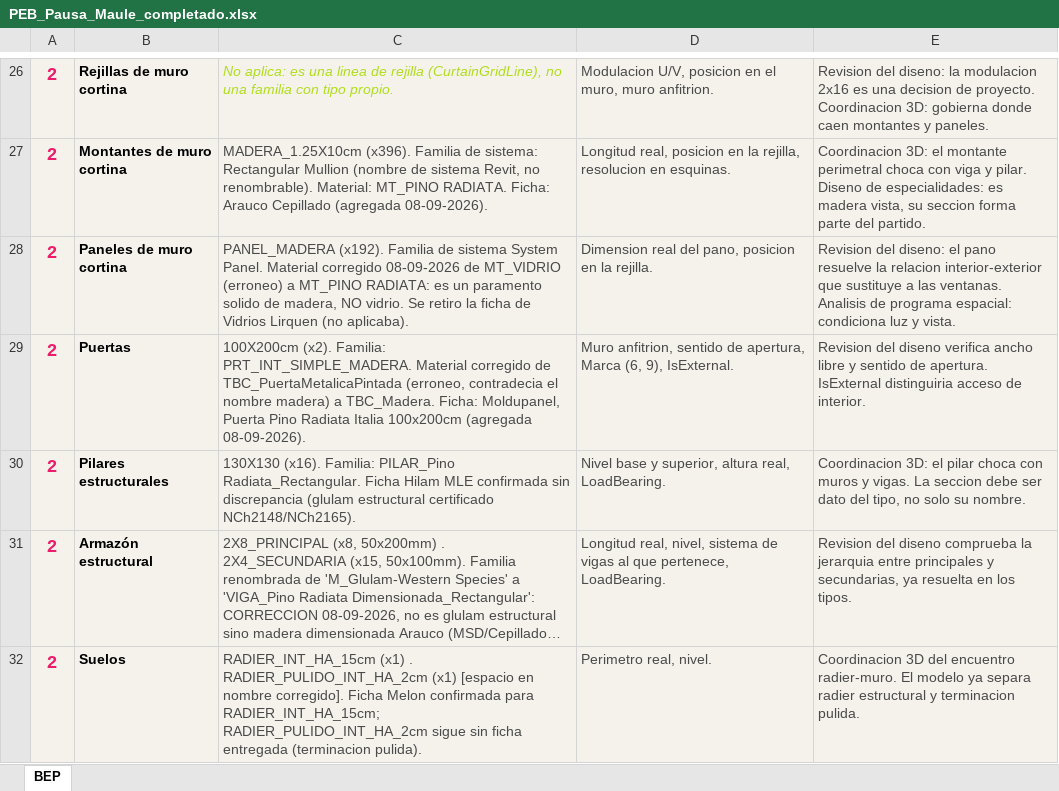
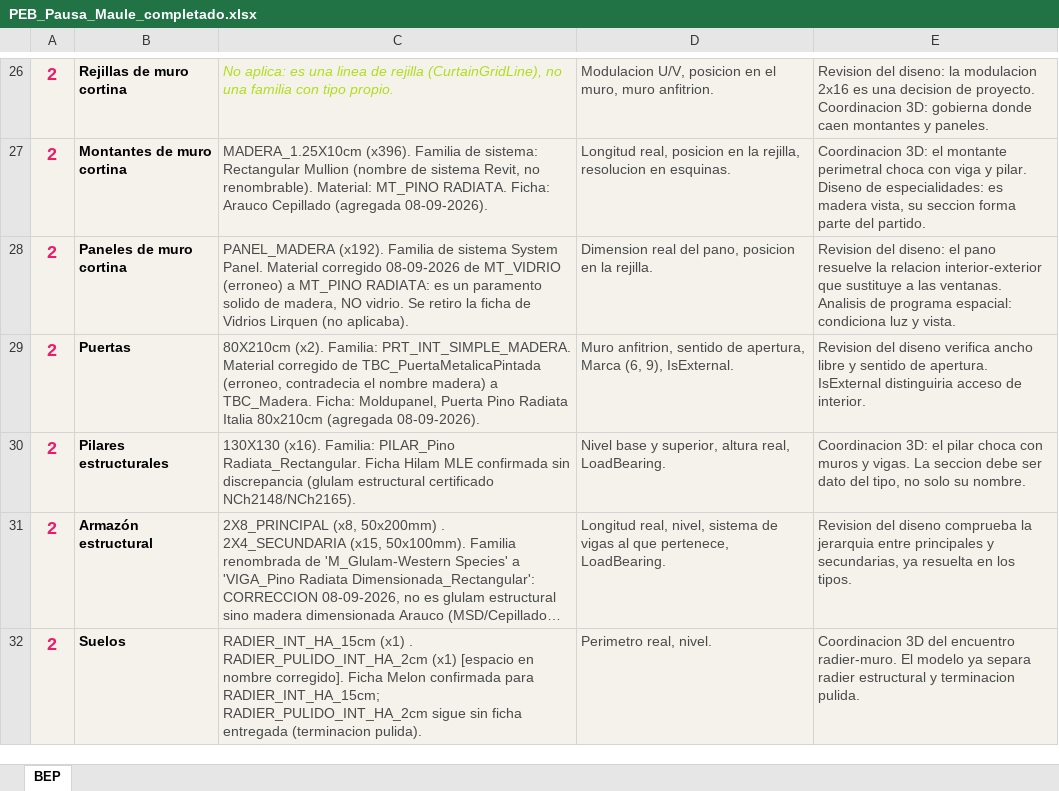
Before and after one commit to malvarez2890-lang/pausa-maule, an Excel workbook: 03_Documentos_Tecnicos/PEB_Pausa_Maule_completado.xlsx, sheet BEP, drawn as a sheet; only a part is shown, gaps mark what is left out; long unchanged cells end in …; values as stored, in another font and other column widths than the file's, no borders; the diff names each change by its address in the sheet, - before the commit and + after, or states it on an @@ line.

Commit message:
Corregir dimension de puerta desactualizada (100x200 a 80x210cm) en todos los documentos

```diff
--- a/03_Documentos_Tecnicos/PEB_Pausa_Maule_completado.xlsx (sheet BEP)
+++ b/03_Documentos_Tecnicos/PEB_Pausa_Maule_completado.xlsx (sheet BEP)
-C29: 100X200cm (x2). Familia: PRT_INT_SIMPLE_MADERA. Material corregido de TBC_PuertaMetalicaPintada (erroneo, contradecia el nombre madera) a TBC_Madera. Ficha: Moldupanel, Puerta Pino Radiata Italia 100x200cm (agregada 08-09-2026).
+C29: 80X210cm (x2). Familia: PRT_INT_SIMPLE_MADERA. Material corregido de TBC_PuertaMetalicaPintada (erroneo, contradecia el nombre madera) a TBC_Madera. Ficha: Moldupanel, Puerta Pino Radiata Italia 80x210cm (agregada 08-09-2026).
```
Also changed, not shown: 02_Proveedores/Fichas_Proveedores_Pausa_Maule.xlsx, 8 other files.
